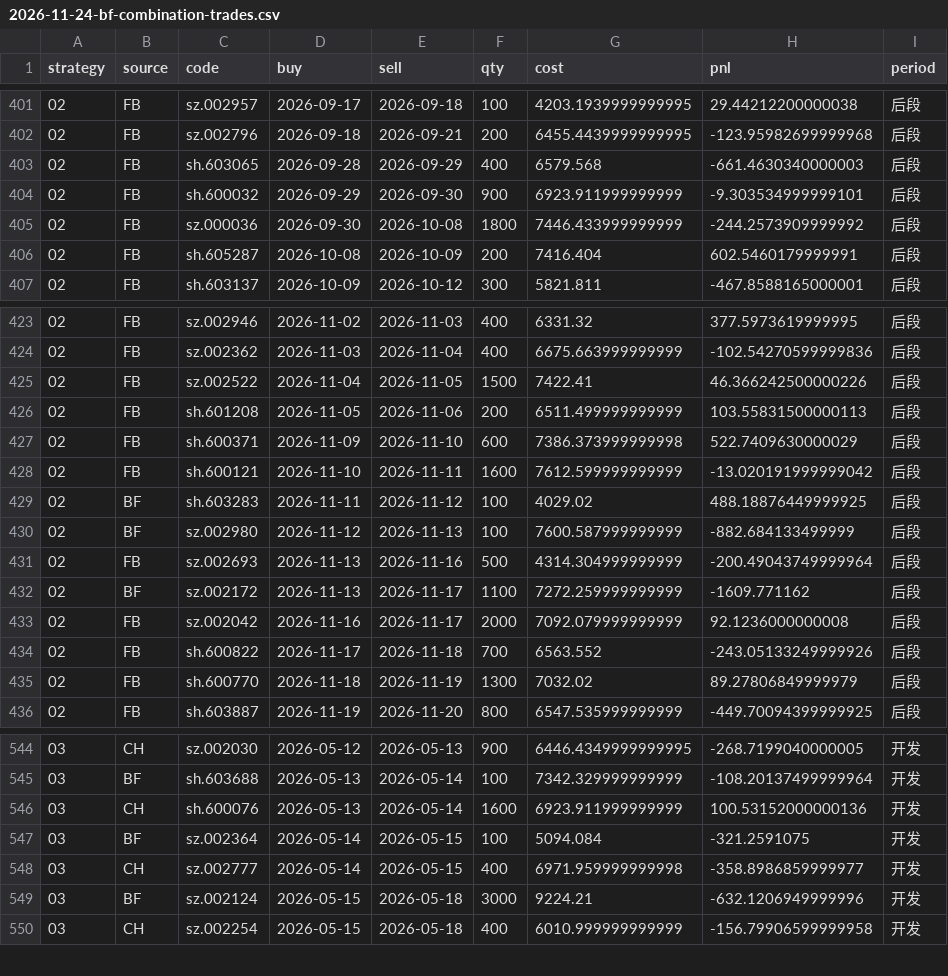
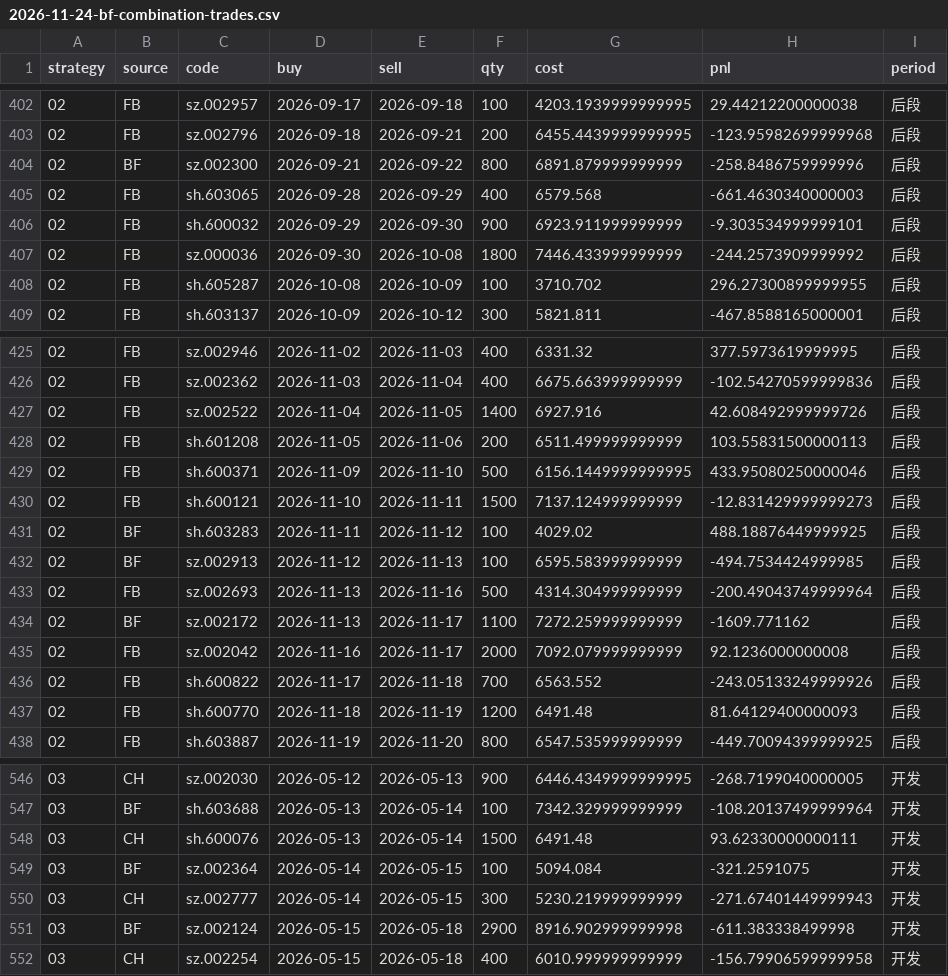
Before and after one commit to Bowen389/ribao, a CSV file: reports/2026-11-24-bf-combination-trades.csv, drawn as a sheet; only a part is shown, gaps mark what is left out; the diff covers the shown part only.

```diff
--- a/reports/2026-11-24-bf-combination-trades.csv
+++ b/reports/2026-11-24-bf-combination-trades.csv
@@ -402,2 +403,3 @@ strategy,source,code,buy,sell,qty,cost,pnl,period
 02,FB,sz.002796,2026-09-18,2026-09-21,200,6455.4439999999995,-123.95982699999968,后段
+02,BF,sz.002300,2026-09-21,2026-09-22,800,6891.879999999999,-258.8486759999996,后段
 02,FB,sh.603065,2026-09-28,2026-09-29,400,6579.568,-661.4630340000003,后段
@@ -405,3 +407,3 @@ strategy,source,code,buy,sell,qty,cost,pnl,period
 02,FB,sz.000036,2026-09-30,2026-10-08,1800,7446.433999999999,-244.2573909999992,后段
-02,FB,sh.605287,2026-10-08,2026-10-09,200,7416.404,602.5460179999991,后段
+02,FB,sh.605287,2026-10-08,2026-10-09,100,3710.702,296.27300899999955,后段
 02,FB,sh.603137,2026-10-09,2026-10-12,300,5821.811,-467.8588165000001,后段
@@ -424,8 +426,8 @@ strategy,source,code,buy,sell,qty,cost,pnl,period
 02,FB,sz.002362,2026-11-03,2026-11-04,400,6675.663999999999,-102.54270599999836,后段
-02,FB,sz.002522,2026-11-04,2026-11-05,1500,7422.41,46.366242500000226,后段
+02,FB,sz.002522,2026-11-04,2026-11-05,1400,6927.916,42.608492999999726,后段
 02,FB,sh.601208,2026-11-05,2026-11-06,200,6511.499999999999,103.55831500000113,后段
-02,FB,sh.600371,2026-11-09,2026-11-10,600,7386.373999999998,522.7409630000029,后段
-02,FB,sh.600121,2026-11-10,2026-11-11,1600,7612.599999999999,-13.020191999999042,后段
+02,FB,sh.600371,2026-11-09,2026-11-10,500,6156.1449999999995,433.95080250000046,后段
+02,FB,sh.600121,2026-11-10,2026-11-11,1500,7137.124999999999,-12.831429999999273,后段
 02,BF,sh.603283,2026-11-11,2026-11-12,100,4029.02,488.18876449999925,后段
-02,BF,sz.002980,2026-11-12,2026-11-13,100,7600.587999999999,-882.684133499999,后段
+02,BF,sz.002913,2026-11-12,2026-11-13,100,6595.583999999999,-494.7534424999985,后段
 02,FB,sz.002693,2026-11-13,2026-11-16,500,4314.304999999999,-200.49043749999964,后段
@@ -434,3 +436,3 @@ strategy,source,code,buy,sell,qty,cost,pnl,period
 02,FB,sh.600822,2026-11-17,2026-11-18,700,6563.552,-243.05133249999926,后段
-02,FB,sh.600770,2026-11-18,2026-11-19,1300,7032.02,89.27806849999979,后段
+02,FB,sh.600770,2026-11-18,2026-11-19,1200,6491.48,81.64129400000093,后段
 02,FB,sh.603887,2026-11-19,2026-11-20,800,6547.535999999999,-449.70094399999925,后段
@@ -545,6 +547,6 @@ strategy,source,code,buy,sell,qty,cost,pnl,period
 03,BF,sh.603688,2026-05-13,2026-05-14,100,7342.329999999999,-108.20137499999964,开发
-03,CH,sh.600076,2026-05-13,2026-05-14,1600,6923.911999999999,100.53152000000136,开发
+03,CH,sh.600076,2026-05-13,2026-05-14,1500,6491.48,93.62330000000111,开发
 03,BF,sz.002364,2026-05-14,2026-05-15,100,5094.084,-321.2591075,开发
-03,CH,sz.002777,2026-05-14,2026-05-15,400,6971.959999999998,-358.8986859999977,开发
-03,BF,sz.002124,2026-05-15,2026-05-18,3000,9224.21,-632.1206949999996,开发
+03,CH,sz.002777,2026-05-14,2026-05-15,300,5230.219999999999,-271.67401449999943,开发
+03,BF,sz.002124,2026-05-15,2026-05-18,2900,8916.902999999998,-611.383338499998,开发
 03,CH,sz.002254,2026-05-15,2026-05-18,400,6010.999999999999,-156.79906599999958,开发
```
Also changed, not shown: 2 added rows and 73 edited cells elsewhere in this file, reports/2026-11-24-allocation-trades.csv, reports/2026-11-24-route-results.csv, 1 other file.
